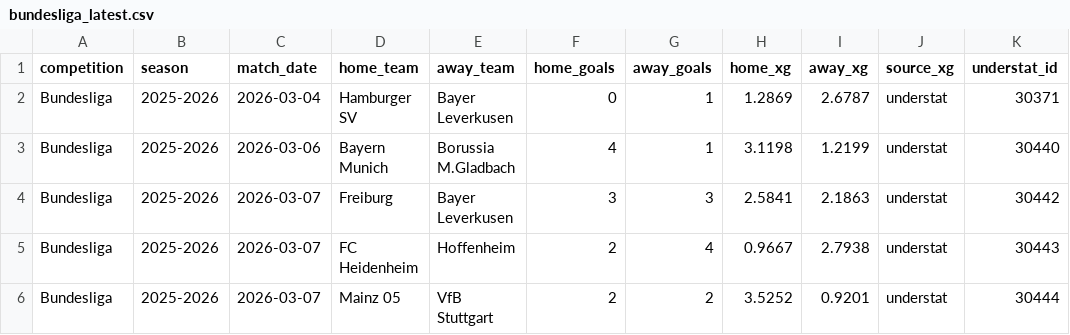
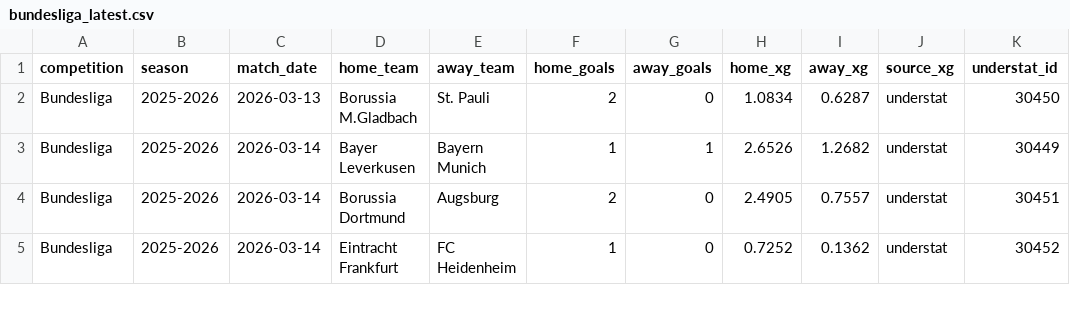
Before and after one commit to jura39bot/euro-top-stats, a CSV file: data/bundesliga_latest.csv, drawn as a sheet; only a part is shown; the diff covers the shown part only.

Commit message:
data: collecte automatique [ligue1 + pl + seriea + bundesliga] — 2026-03-15 22:59 UTC
Ligues : ligue1 + pl + seriea + bundesliga
Fichiers : ligue1_latest.{json,csv}, pl_latest.{json,csv}, seriea_latest.{json,csv}, bundesliga_latest.{json,csv}

```diff
--- a/data/bundesliga_latest.csv
+++ b/data/bundesliga_latest.csv
@@ -1,6 +1,5 @@
 competition,season,match_date,home_team,away_team,home_goals,away_goals,home_xg,away_xg,source_xg,understat_id
-Bundesliga,2025-2026,2026-03-04,Hamburger SV,Bayer Leverkusen,0,1,1.2869,2.6787,understat,30371
-Bundesliga,2025-2026,2026-03-06,Bayern Munich,Borussia M.Gladbach,4,1,3.1198,1.2199,understat,30440
-Bundesliga,2025-2026,2026-03-07,Freiburg,Bayer Leverkusen,3,3,2.5841,2.1863,understat,30442
-Bundesliga,2025-2026,2026-03-07,FC Heidenheim,Hoffenheim,2,4,0.9667,2.7938,understat,30443
-Bundesliga,2025-2026,2026-03-07,Mainz 05,VfB Stuttgart,2,2,3.5252,0.9201,understat,30444
+Bundesliga,2025-2026,2026-03-13,Borussia M.Gladbach,St. Pauli,2,0,1.0834,0.6287,understat,30450
+Bundesliga,2025-2026,2026-03-14,Bayer Leverkusen,Bayern Munich,1,1,2.6526,1.2682,understat,30449
+Bundesliga,2025-2026,2026-03-14,Borussia Dortmund,Augsburg,2,0,2.4905,0.7557,understat,30451
+Bundesliga,2025-2026,2026-03-14,Eintracht Frankfurt,FC Heidenheim,1,0,0.7252,0.1362,understat,30452
```
Also changed, not shown: 35 edited cells elsewhere in this file, data/ligue1_latest.csv, data/pl_latest.csv, 5 other files.
